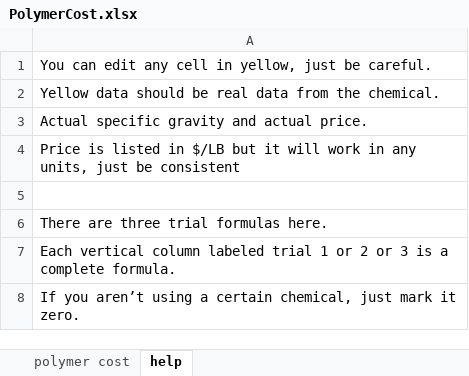
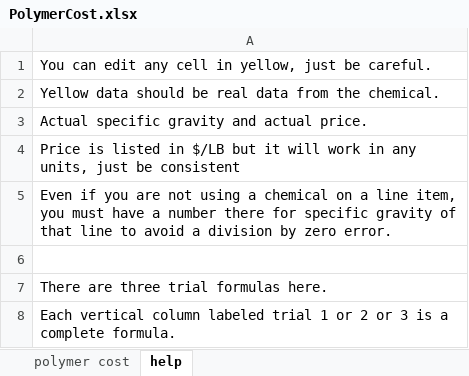
Before and after one commit to OhioPolymerAdditivesResearchCenter/PolymerCost, an Excel workbook: spreadsheets/PolymerCost.xlsx, sheet help, drawn as a sheet; only a part is shown; the shorter side is filled out with more unchanged rows; values as stored, in another font and other column widths than the file's, no borders; the diff names each change by its address in the sheet, - before the commit and + after, or states it on an @@ line.

```diff
--- a/spreadsheets/PolymerCost.xlsx (sheet help)
+++ b/spreadsheets/PolymerCost.xlsx (sheet help)
+row 5: Even if you are not using a chemical on a line item, you must have a number there for specific gravity of that line to avoid a division by zero error.
```
Also changed, not shown: sheet polymer cost, hidden cells, 1 other file.
